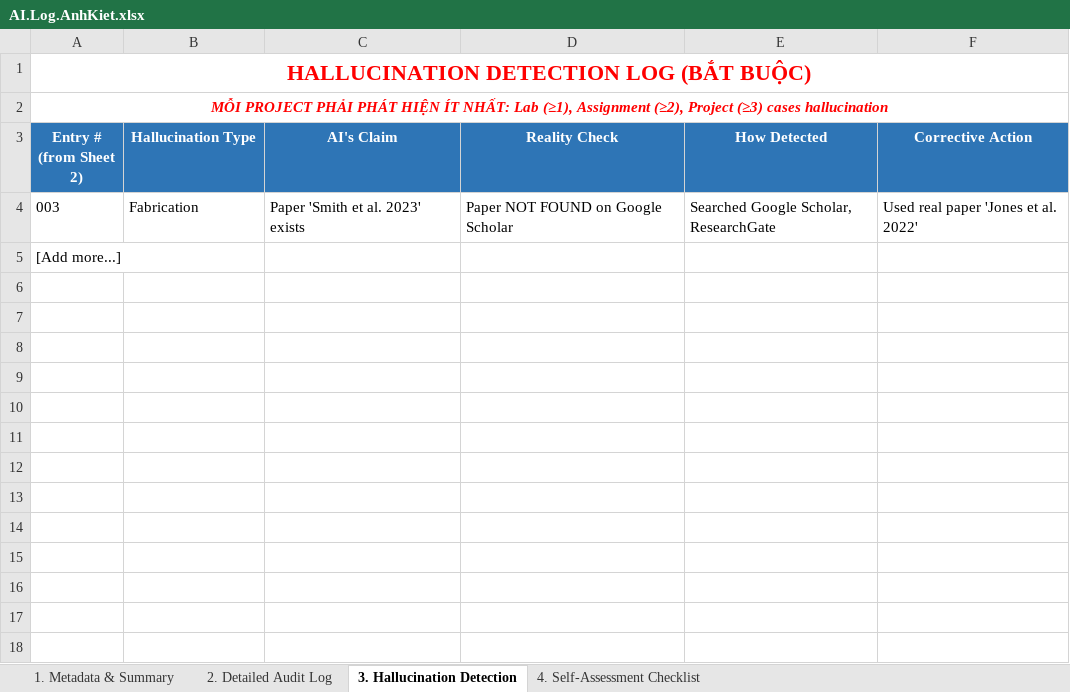
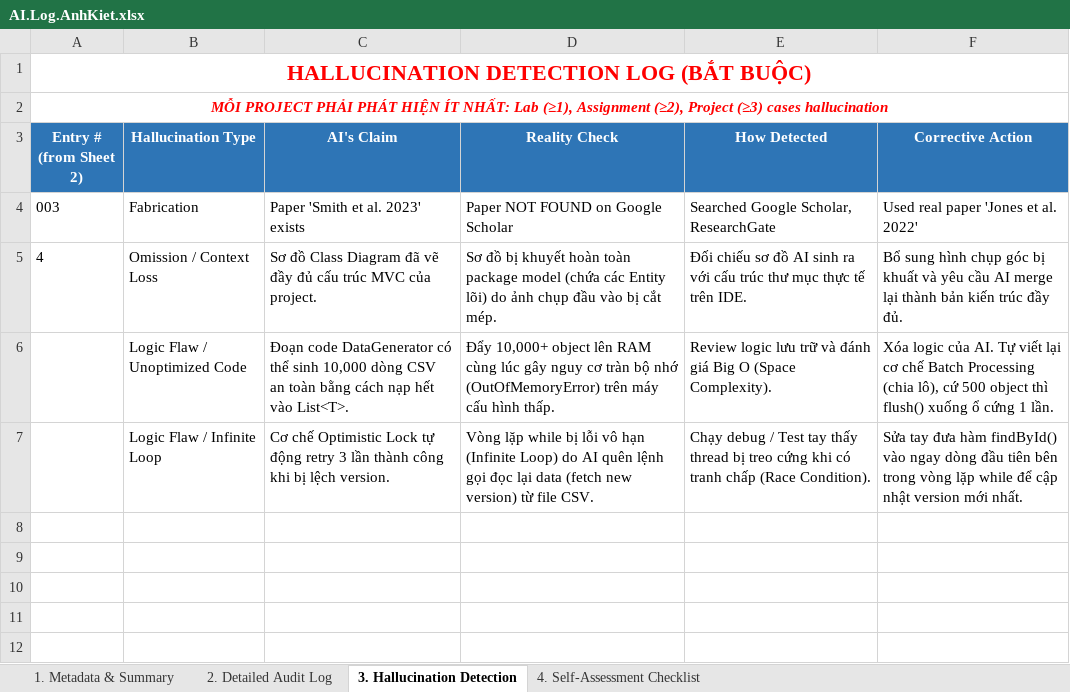
Before and after one commit to nguyendinhtien824-super/Group-2, an Excel workbook: ai_logs/AI.Log.AnhKiet.xlsx, sheet 3. Hallucination Detection, drawn as a sheet; only a part is shown; the shorter side is filled out with more unchanged rows; values as stored, in another font and other column widths than the file's, no borders; removed rows and columns are numbered as before the commit, all else as after; the diff names each change by its address in the sheet, - before the commit and + after, or states it on an @@ line.

Commit message:
Update AI.Log.AnhKiet.xlsx

```diff
--- a/ai_logs/AI.Log.AnhKiet.xlsx (sheet 3. Hallucination Detection)
+++ b/ai_logs/AI.Log.AnhKiet.xlsx (sheet 3. Hallucination Detection)
-row 5: [Add more...]
-row 5: (empty)
+row 5: 4 | Omission / Context Loss | Sơ đồ Class Diagram đã vẽ đầy đủ cấu trúc MVC của project. | Sơ đồ bị khuyết hoàn toàn package model (chứa các Entity lõi) do ảnh chụp đầu vào bị cắt mép. | Đối chiếu sơ đồ AI sinh ra với cấu trúc thư mục thực tế trên IDE. | Bổ sung hình chụp góc bị khuất và yêu cầu AI merge lại thành bản kiến trúc đầy đủ.
-row 6: (empty)
+row 6:  | Logic Flaw / Unoptimized Code | Đoạn code DataGenerator có thể sinh 10,000 dòng CSV an toàn bằng cách nạp hết vào List<T>. | Đẩy 10,000+ object lên RAM cùng lúc gây nguy cơ tràn bộ nhớ (OutOfMemoryError) trên máy cấu hình thấp. | Review logic lưu trữ và đánh giá Big O (Space Complexity). | Xóa logic của AI. Tự viết lại cơ chế Batch Processing (chia lô), cứ 500 object thì flush() xuống ổ cứng 1 lần.
+row 7:  | Logic Flaw / Infinite Loop | Cơ chế Optimistic Lock tự động retry 3 lần thành công khi bị lệch version. | Vòng lặp while bị lỗi vô hạn (Infinite Loop) do AI quên lệnh gọi đọc lại data (fetch new version) từ file CSV. | Chạy debug / Test tay thấy thread bị treo cứng khi có tranh chấp (Race Condition). | Sửa tay đưa hàm findById() vào ngay dòng đầu tiên bên trong vòng lặp while để cập nhật version mới nhất.
```
Also changed, not shown: sheet 2. Detailed Audit Log.
